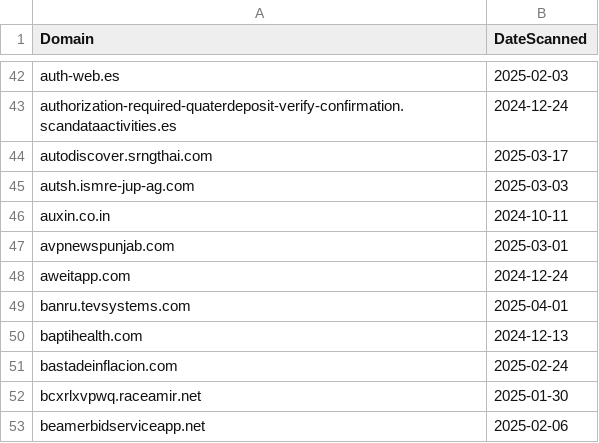
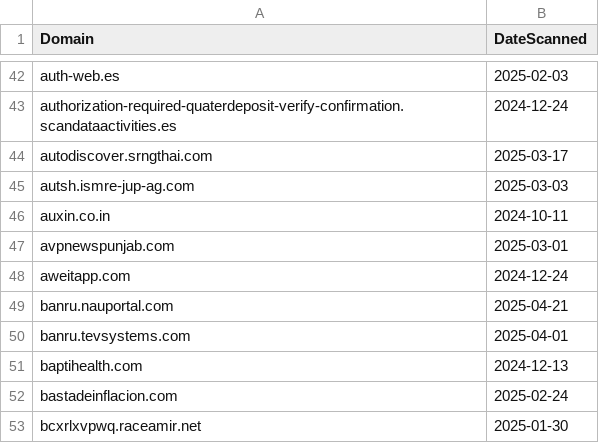
Before and after one commit to dbertho/ioc, a CSV file: sneaky2fa.csv, drawn as a sheet; only a part is shown, gaps mark what is left out; the shorter side is filled out with more unchanged rows.

Commit message:
Update Sneaky2FA IOC list

```diff
--- a/sneaky2fa.csv
+++ b/sneaky2fa.csv
@@ -48,2 +48,3 @@ avpnewspunjab.com,2025-03-01
 aweitapp.com,2024-12-24
+banru.nauportal.com,2025-04-21
 banru.tevsystems.com,2025-04-01
```
